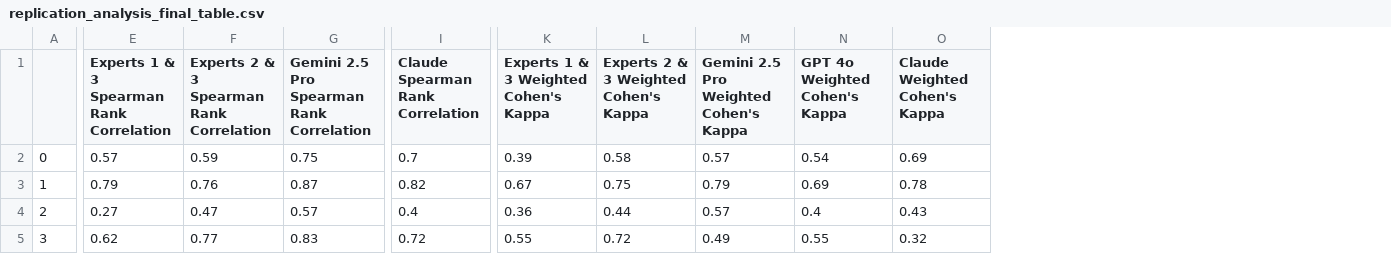
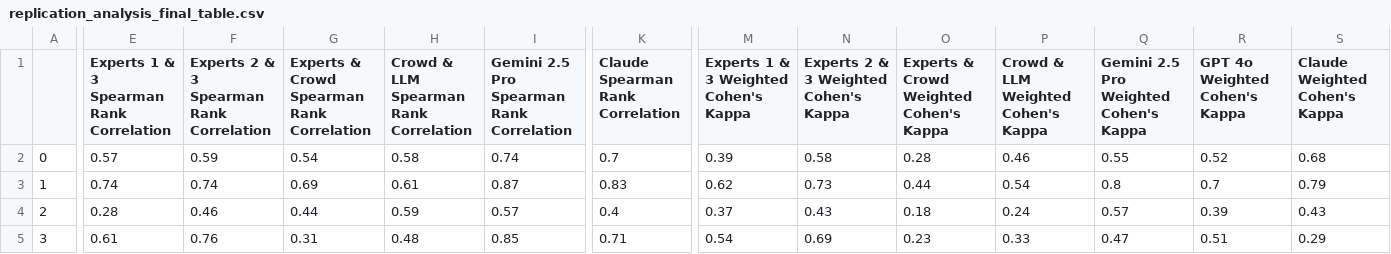
Before and after one commit to Fai-Poungpeth/evaluating-elements-of-empathic-communication, a CSV file: replication_analysis_final_table.csv, drawn as a sheet; only a part is shown, gaps mark what is left out; addresses are those after the commit; the diff covers the shown part only; the diff names each change by its address in the sheet, - before the commit and + after, or states it on an @@ line.

```diff
--- a/replication_analysis_final_table.csv
+++ b/replication_analysis_final_table.csv
+column G, rows 1-5: Experts & Crowd Spearman Rank Correlation | 0.54 | 0.69 | 0.44 | 0.31
+column H, rows 1-5: Crowd & LLM Spearman Rank Correlation | 0.58 | 0.61 | 0.59 | 0.48
+column O, rows 1-5: Experts & Crowd Weighted Cohen's Kappa | 0.28 | 0.44 | 0.18 | 0.23
+column P, rows 1-5: Crowd & LLM Weighted Cohen's Kappa | 0.46 | 0.54 | 0.24 | 0.33
-I2: 0.75
+I2: 0.74
-Q2: 0.57
+Q2: 0.55
-R2 (GPT 4o Weighted Cohen's Kappa): 0.54
+R2 (GPT 4o Weighted Cohen's Kappa): 0.52
-S2 (Claude Weighted Cohen's Kappa): 0.69
+S2 (Claude Weighted Cohen's Kappa): 0.68
-E3: 0.79
+E3: 0.74
-F3: 0.76
+F3: 0.74
-K3 (Claude Spearman Rank Correlation): 0.82
+K3 (Claude Spearman Rank Correlation): 0.83
-M3: 0.67
+M3: 0.62
-N3: 0.75
+N3: 0.73
-Q3: 0.79
+Q3: 0.8
-R3 (GPT 4o Weighted Cohen's Kappa): 0.69
+R3 (GPT 4o Weighted Cohen's Kappa): 0.7
-S3 (Claude Weighted Cohen's Kappa): 0.78
+S3 (Claude Weighted Cohen's Kappa): 0.79
-E4: 0.27
+E4: 0.28
-F4: 0.47
+F4: 0.46
-M4: 0.36
+M4: 0.37
-N4: 0.44
+N4: 0.43
-R4 (GPT 4o Weighted Cohen's Kappa): 0.4
+R4 (GPT 4o Weighted Cohen's Kappa): 0.39
-E5: 0.62
+E5: 0.61
-F5: 0.77
+F5: 0.76
-I5: 0.83
+I5: 0.85
-K5 (Claude Spearman Rank Correlation): 0.72
+K5 (Claude Spearman Rank Correlation): 0.71
-M5: 0.55
+M5: 0.54
-N5: 0.72
+N5: 0.69
-Q5: 0.49
+Q5: 0.47
-R5 (GPT 4o Weighted Cohen's Kappa): 0.55
+R5 (GPT 4o Weighted Cohen's Kappa): 0.51
-S5 (Claude Weighted Cohen's Kappa): 0.32
+S5 (Claude Weighted Cohen's Kappa): 0.29
```
Also changed, not shown: 80 edited cells elsewhere in this file, data/all_annotator_pairs_spearman_kappa.csv, data/table_3.csv, 27 other files.
